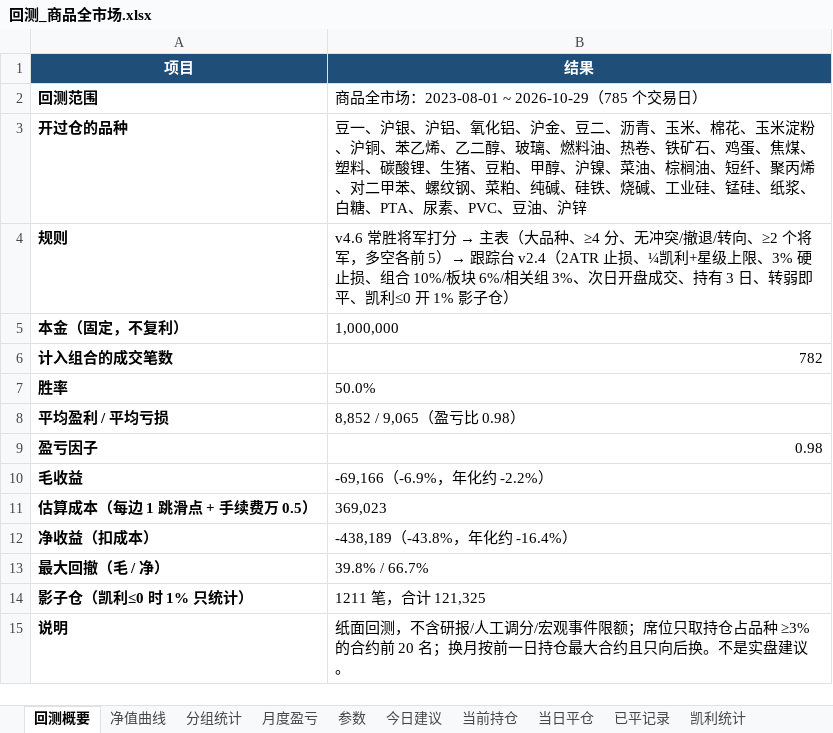
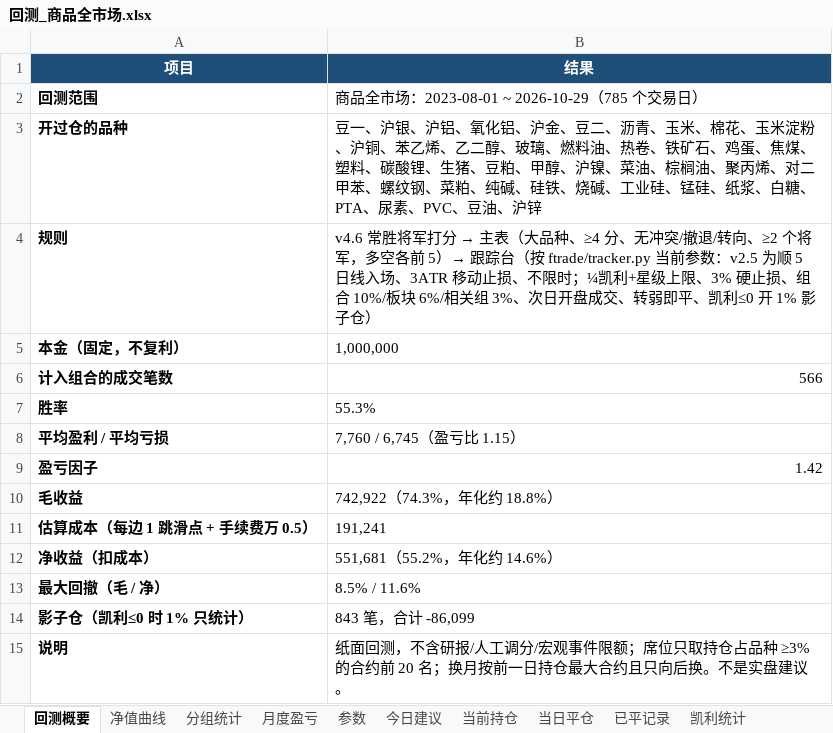
Before and after one commit to yuherantrader-glitch/futures-board, an Excel workbook: bt/com/回测_商品全市场.xlsx, sheet 回测概要, drawn as a sheet; values as stored, in another font and other column widths than the file's, no borders; the diff names each change by its address in the sheet, - before the commit and + after, or states it on an @@ line.

```diff
--- a/bt/com/回测_商品全市场.xlsx (sheet 回测概要)
+++ b/bt/com/回测_商品全市场.xlsx (sheet 回测概要)
-B3 (结果): …棕榈油、短纤、聚丙烯、…
+B3 (结果): …棕榈油、聚丙烯、…
-B4 (结果): …→ 跟踪台 v2.4（2ATR 止损、¼凯利+星级上限、3% 硬止损、组合 10%/板块 6%/相关组 3%、次日开盘成交、持有 3 日、转弱即…
+B4 (结果): …→ 跟踪台（按 ftrade/tracker.py 当前参数：v2.5 为顺 5 日线入场、3ATR 移动止损、不限时；¼凯利+星级上限、3% 硬止损、组合 10%/板块 6%/相关组 3%、次日开盘成交、转弱即…
-B6 (结果): 782
+B6 (结果): 566
-B7 (结果): 50.0%
+B7 (结果): 55.3%
-B8 (结果): 8,852 / 9,065（盈亏比 0.98）
+B8 (结果): 7,760 / 6,745（盈亏比 1.15）
-B9 (结果): 0.98
+B9 (结果): 1.42
-B10 (结果): -69,166（-6.9%，年化约 -2.2%）
+B10 (结果): 742,922（74.3%，年化约 18.8%）
-B11 (结果): 369,023
+B11 (结果): 191,241
-B12 (结果): -438,189（-43.8%，年化约 -16.4%）
+B12 (结果): 551,681（55.2%，年化约 14.6%）
-B13 (结果): 39.8% / 66.7%
+B13 (结果): 8.5% / 11.6%
-B14 (结果): 1211 笔，合计 121,325
+B14 (结果): 843 笔，合计 -86,099
```
Also changed, not shown: sheet 已平记录, sheet 每日信号台, sheet 凯利统计, sheet 净值曲线, sheet 分组统计, sheet 当前持仓, 4 more sheets, 3 other files.
